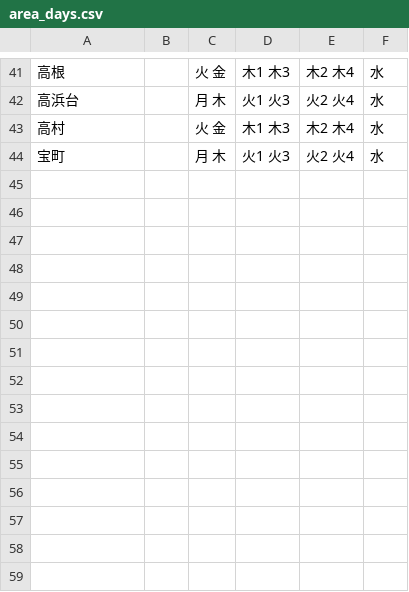
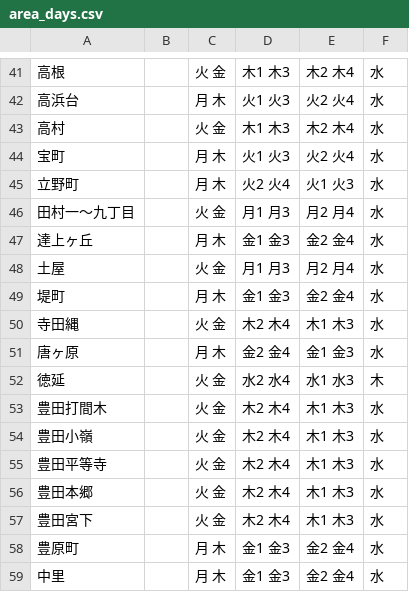
Before and after one commit to b3540/hiratuka-5374, a CSV file: data/area_days.csv, drawn as a sheet; only a part is shown, gaps mark what is left out.

Commit message:
Update area_days.csv

```diff
--- a/data/area_days.csv
+++ b/data/area_days.csv
@@ -44 +44,16 @@
 宝町,        ,月 木,火1 火3,火2 火4,水
+立野町,      ,月 木,火2 火4,火1 火3,水
+田村一～九丁目,     ,火 金,月1 月3,月2 月4,水
+達上ヶ丘,    ,月 木,金1 金3,金2 金4,水
+土屋,        ,火 金,月1 月3,月2 月4,水
+堤町,        ,月 木,金1 金3,金2 金4,水
+寺田縄,      ,火 金,木2 木4,木1 木3,水
+唐ヶ原,      ,月 木,金2 金4,金1 金3,水
+徳延,        ,火 金,水2 水4,水1 水3,木
+豊田打間木,  ,火 金,木2 木4,木1 木3,水
+豊田小嶺,    ,火 金,木2 木4,木1 木3,水
+豊田平等寺,  ,火 金,木2 木4,木1 木3,水
+豊田本郷,    ,火 金,木2 木4,木1 木3,水
+豊田宮下,    ,火 金,木2 木4,木1 木3,水
+豊原町,      ,月 木,金1 金3,金2 金4,水
+中里,        ,月 木,金1 金3,金2 金4,水
```
